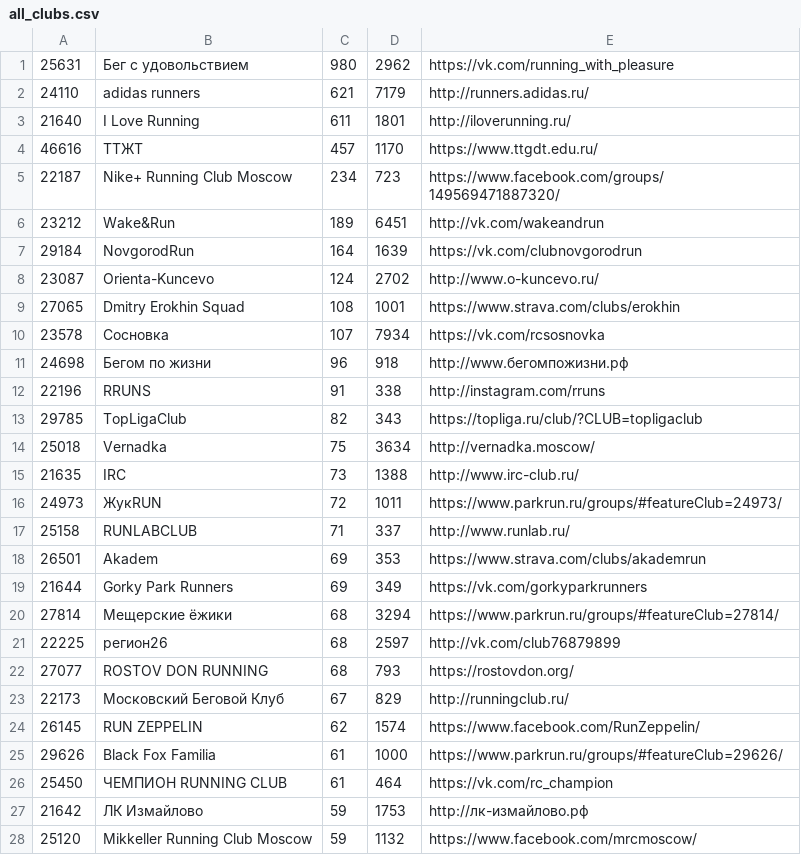
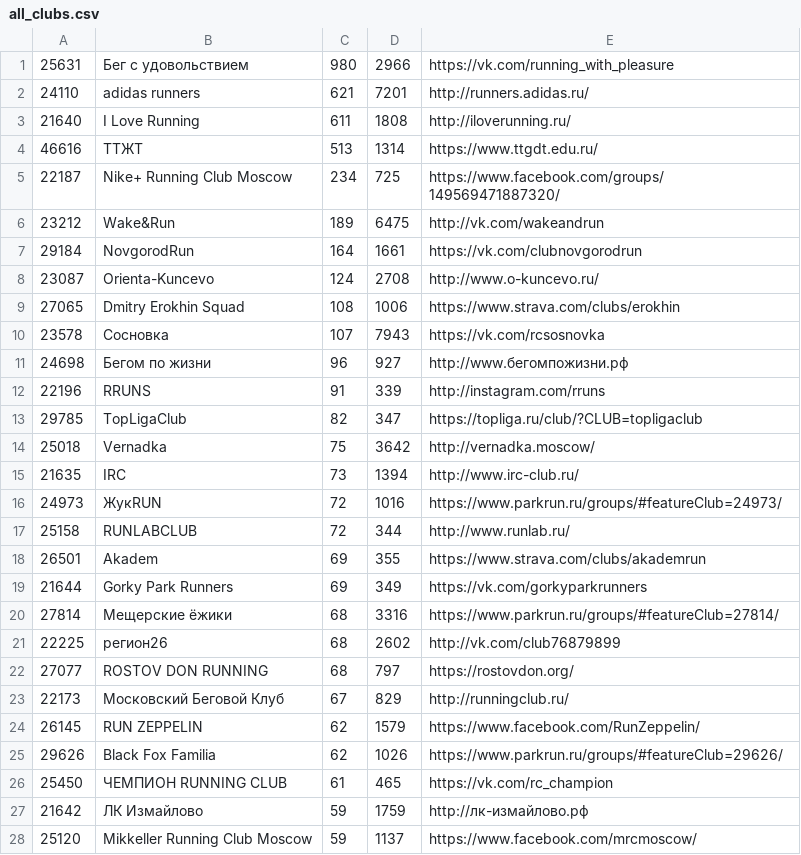
Before and after one commit to vol1ura/parkrun_bot, a CSV file: parkrun/all_clubs.csv, drawn as a sheet; only a part is shown; the diff covers the shown part only.

```diff
--- a/parkrun/all_clubs.csv
+++ b/parkrun/all_clubs.csv
@@ -1,28 +1,28 @@
-25631,Бег с удовольствием,980,2962,https://vk.com/running_with_pleasure
-24110,adidas runners,621,7179,http://runners.adidas.ru/
-21640,I Love Running,611,1801,http://iloverunning.ru/
-46616,ТТЖТ,457,1170,https://www.ttgdt.edu.ru/
-22187,Nike+ Running Club Moscow,234,723,https://www.facebook.com/groups/149569471887320/
-23212,Wake&Run,189,6451,http://vk.com/wakeandrun
-29184,NovgorodRun,164,1639,https://vk.com/clubnovgorodrun
-23087,Orienta-Kuncevo,124,2702,http://www.o-kuncevo.ru/
-27065,Dmitry Erokhin Squad,108,1001,https://www.strava.com/clubs/erokhin
-23578,Сосновка,107,7934,https://vk.com/rcsosnovka
-24698,Бегом по жизни,96,918,http://www.бегомпожизни.рф
-22196,RRUNS,91,338,http://instagram.com/rruns
-29785,TopLigaClub,82,343,https://topliga.ru/club/?CLUB=topligaclub
-25018,Vernadka,75,3634,http://vernadka.moscow/
-21635,IRC,73,1388,http://www.irc-club.ru/
-24973,ЖукRUN,72,1011,https://www.parkrun.ru/groups/#featureClub=24973/
-25158,RUNLABCLUB,71,337,http://www.runlab.ru/
-26501,Akadem,69,353,https://www.strava.com/clubs/akademrun
+25631,Бег с удовольствием,980,2966,https://vk.com/running_with_pleasure
+24110,adidas runners,621,7201,http://runners.adidas.ru/
+21640,I Love Running,611,1808,http://iloverunning.ru/
+46616,ТТЖТ,513,1314,https://www.ttgdt.edu.ru/
+22187,Nike+ Running Club Moscow,234,725,https://www.facebook.com/groups/149569471887320/
+23212,Wake&Run,189,6475,http://vk.com/wakeandrun
+29184,NovgorodRun,164,1661,https://vk.com/clubnovgorodrun
+23087,Orienta-Kuncevo,124,2708,http://www.o-kuncevo.ru/
+27065,Dmitry Erokhin Squad,108,1006,https://www.strava.com/clubs/erokhin
+23578,Сосновка,107,7943,https://vk.com/rcsosnovka
+24698,Бегом по жизни,96,927,http://www.бегомпожизни.рф
+22196,RRUNS,91,339,http://instagram.com/rruns
+29785,TopLigaClub,82,347,https://topliga.ru/club/?CLUB=topligaclub
+25018,Vernadka,75,3642,http://vernadka.moscow/
+21635,IRC,73,1394,http://www.irc-club.ru/
+24973,ЖукRUN,72,1016,https://www.parkrun.ru/groups/#featureClub=24973/
+25158,RUNLABCLUB,72,344,http://www.runlab.ru/
+26501,Akadem,69,355,https://www.strava.com/clubs/akademrun
 21644,Gorky Park Runners,69,349,https://vk.com/gorkyparkrunners
-27814,Мещерские ёжики,68,3294,https://www.parkrun.ru/groups/#featureClub=27814/
-22225,регион26,68,2597,http://vk.com/club76879899
-27077,ROSTOV DON RUNNING,68,793,https://rostovdon.org/
+27814,Мещерские ёжики,68,3316,https://www.parkrun.ru/groups/#featureClub=27814/
+22225,регион26,68,2602,http://vk.com/club76879899
+27077,ROSTOV DON RUNNING,68,797,https://rostovdon.org/
 22173,Московский Беговой Клуб,67,829,http://runningclub.ru/
-26145,RUN ZEPPELIN,62,1574,https://www.facebook.com/RunZeppelin/
-29626,Black Fox Familia,61,1000,https://www.parkrun.ru/groups/#featureClub=29626/
-25450,ЧЕМПИОН RUNNING CLUB,61,464,https://vk.com/rc_champion
-21642,ЛК Измайлово,59,1753,http://лк-измайлово.рф
-25120,Mikkeller Running Club Moscow,59,1132,https://www.facebook.com/mrcmoscow/
+26145,RUN ZEPPELIN,62,1579,https://www.facebook.com/RunZeppelin/
+29626,Black Fox Familia,62,1026,https://www.parkrun.ru/groups/#featureClub=29626/
+25450,ЧЕМПИОН RUNNING CLUB,61,465,https://vk.com/rc_champion
+21642,ЛК Измайлово,59,1759,http://лк-измайлово.рф
+25120,Mikkeller Running Club Moscow,59,1137,https://www.facebook.com/mrcmoscow/
```
Also changed, not shown: 8 edited cells elsewhere in this file.
